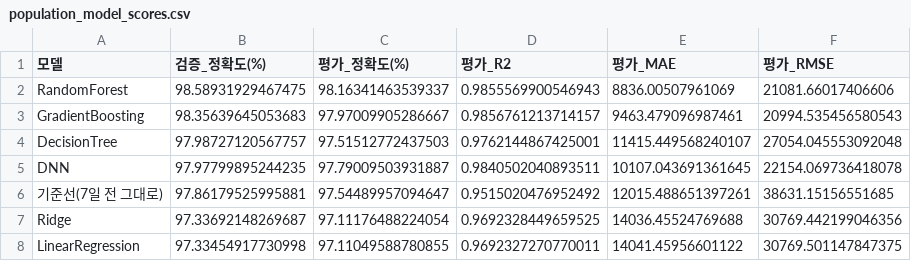
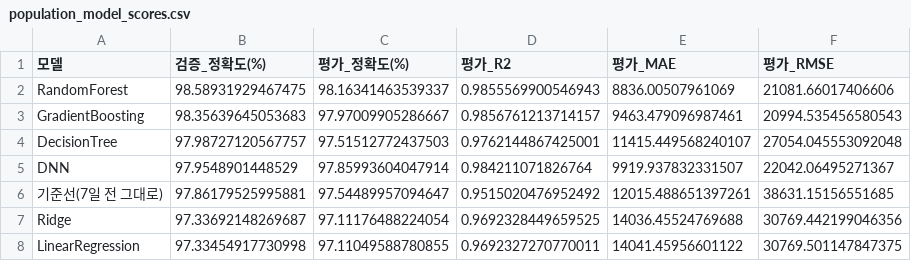
Before and after one commit to aibbai/Project_911, a CSV file: cheolhyeon_jo/ml_result/population_model_scores.csv, drawn as a sheet.

```diff
--- a/cheolhyeon_jo/ml_result/population_model_scores.csv
+++ b/cheolhyeon_jo/ml_result/population_model_scores.csv
@@ -4,3 +4,3 @@ GradientBoosting,98.35639645053683,97.97009905286667,0.9856761213714157,9463.479
 DecisionTree,97.98727120567757,97.51512772437503,0.9762144867425001,11415.449568240107,27054.045553092048
-DNN,97.97799895244235,97.79009503931887,0.9840502040893511,10107.043691361645,22154.069736418078
+DNN,97.9548901448529,97.85993604047914,0.984211071826764,9919.937832331507,22042.06495271367
 기준선(7일 전 그대로),97.86179525995881,97.54489957094647,0.9515020476952492,12015.488651397261,38631.15156551685
```
Also changed, not shown: cheolhyeon_jo/ml_result/relation_district_rate.csv, cheolhyeon_jo/ml_result/relation_model_compare.csv, 52 other files.
